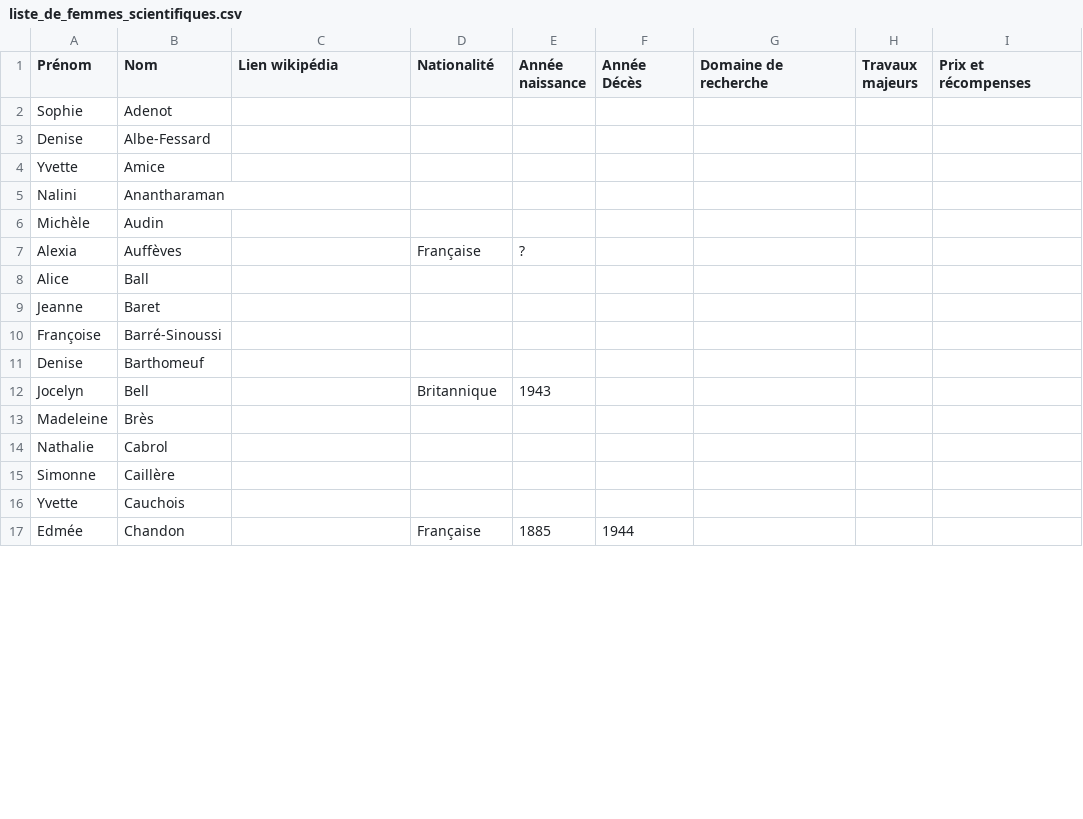
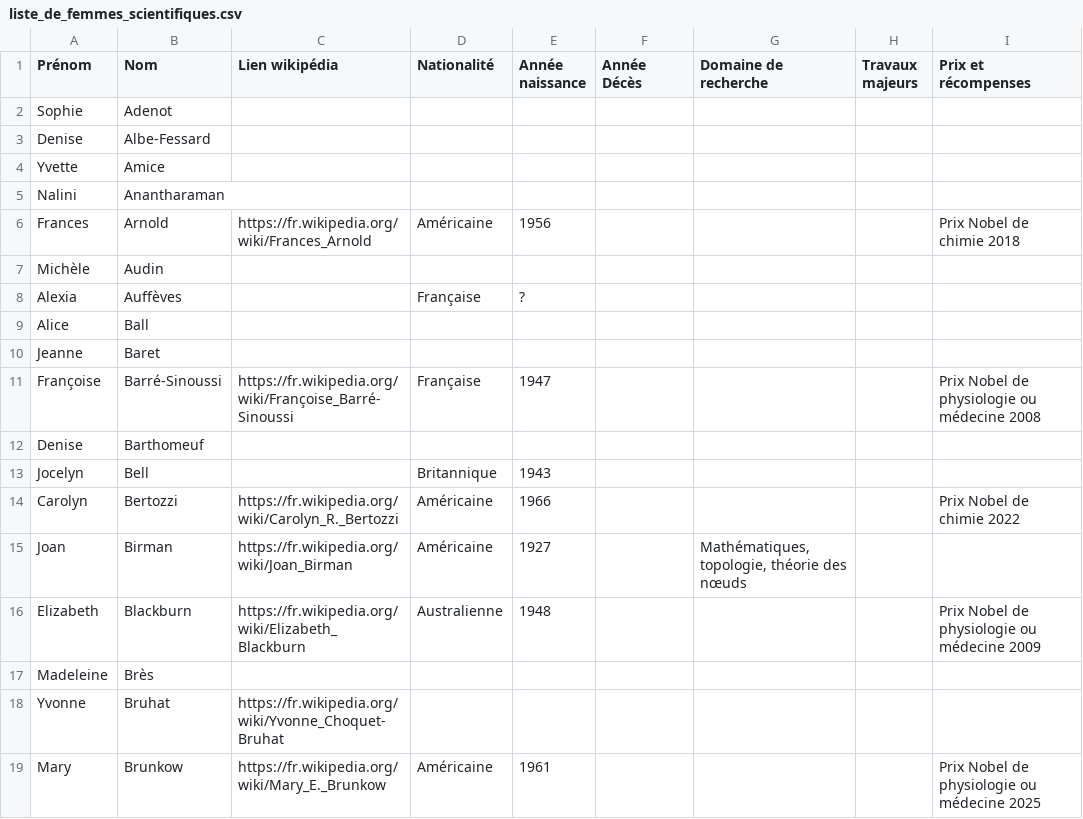
Before and after one commit to mabuchet/promotion_des_sciences, a CSV file: liste_de_femmes_scientifiques.csv, drawn as a sheet; only a part is shown; the shorter side is filled out with more unchanged rows; the diff covers the shown part only.

Commit message:
Ajouts de nouveaux noms de femmes scientifiques.

```diff
--- a/liste_de_femmes_scientifiques.csv
+++ b/liste_de_femmes_scientifiques.csv
@@ -5,2 +5,3 @@ Yvette;Amice;;;;;;;
 Nalini;Anantharaman;;;;;;;
+Frances;Arnold;https://fr.wikipedia.org/wiki/Frances_Arnold;Américaine;1956;;;;Prix Nobel de chimie 2018
 Michèle;Audin;;;;;;;
@@ -9,5 +10,10 @@ Alice;Ball;;;;;;;
 Jeanne;Baret;;;;;;;
-Françoise;Barré-Sinoussi;;;;;;;
+Françoise;Barré-Sinoussi;https://fr.wikipedia.org/wiki/Françoise_Barré-Sinoussi;Française;1947;;;;Prix Nobel de physiologie ou médecine 2008
 Denise;Barthomeuf;;;;;;;
 Jocelyn;Bell;;Britannique ;1943; ;;;
+Carolyn;Bertozzi;https://fr.wikipedia.org/wiki/Carolyn_R._Bertozzi;Américaine;1966;;;;Prix Nobel de chimie 2022
+Joan;Birman;https://fr.wikipedia.org/wiki/Joan_Birman;Américaine;1927;;Mathématiques, topologie, théorie des nœuds;;
+Elizabeth;Blackburn;https://fr.wikipedia.org/wiki/Elizabeth_Blackburn;Australienne;1948;;;;Prix Nobel de physiologie ou médecine 2009
 Madeleine;Brès;;;;;;;
+Yvonne;Bruhat;https://fr.wikipedia.org/wiki/Yvonne_Choquet-Bruhat;;;;;;
+Mary;Brunkow;https://fr.wikipedia.org/wiki/Mary_E._Brunkow;Américaine;1961;;;;Prix Nobel de physiologie ou médecine 2025
```
Also changed, not shown: 17 added rows, 2 removed rows and 18 edited cells elsewhere in this file.
